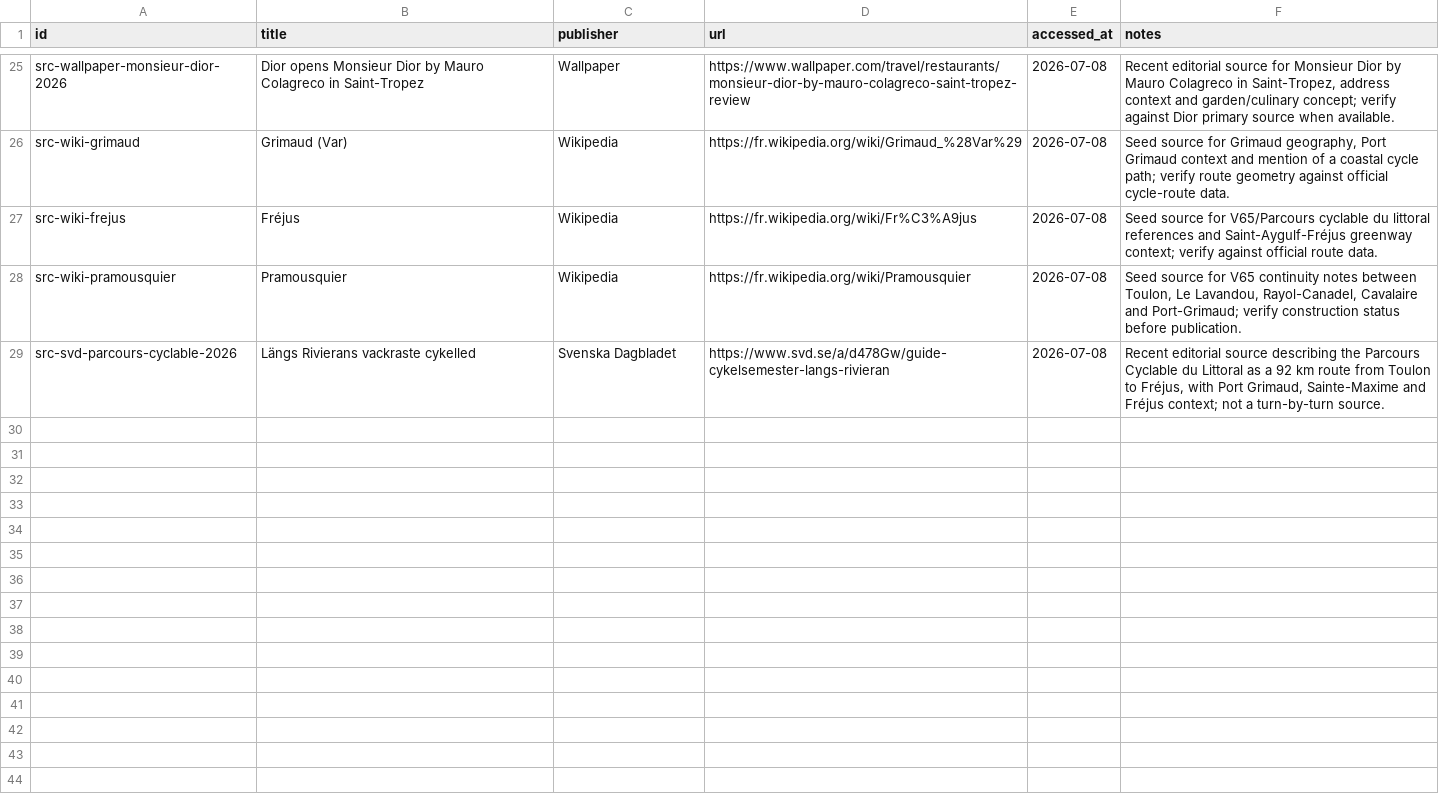
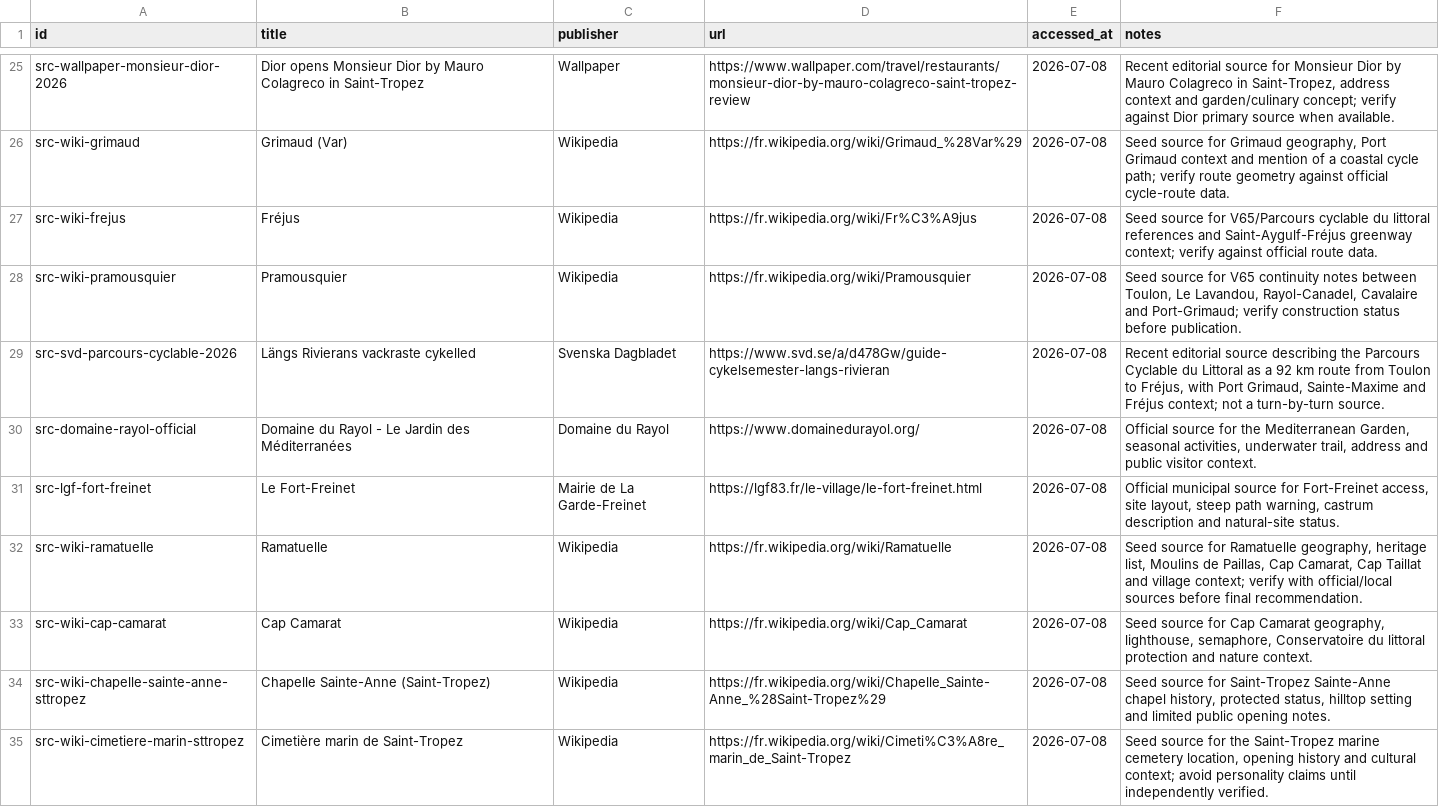
Before and after one commit to ontwerps/Ultimate-Saint-Tropez-Guide, a CSV file: database/sources.csv, drawn as a sheet; only a part is shown, gaps mark what is left out; the diff names each change by its address in the sheet, - before the commit and + after, or states it on an @@ line.

Commit message:
content: seed hidden gems

```diff
--- a/database/sources.csv
+++ b/database/sources.csv
+row 30: src-domaine-rayol-official | Domaine du Rayol - Le Jardin des Méditerranées | Domaine du Rayol | https://www.domainedurayol.org/ | 2026-07-08 | Official source for the Mediterranean Garden, seasonal activities, underwater trail, address and public visitor context.
+row 31: src-lgf-fort-freinet | Le Fort-Freinet | Mairie de La Garde-Freinet | https://lgf83.fr/le-village/le-fort-freinet.html | 2026-07-08 | Official municipal source for Fort-Freinet access, site layout, steep path warning, castrum description and natural-site status.
+row 32: src-wiki-ramatuelle | Ramatuelle | Wikipedia | https://fr.wikipedia.org/wiki/Ramatuelle | 2026-07-08 | Seed source for Ramatuelle geography, heritage list, Moulins de Paillas, Cap Camarat, Cap Taillat and village context; verify with official/local sources before final recommendation.
+row 33: src-wiki-cap-camarat | Cap Camarat | Wikipedia | https://fr.wikipedia.org/wiki/Cap_Camarat | 2026-07-08 | Seed source for Cap Camarat geography, lighthouse, semaphore, Conservatoire du littoral protection and nature context.
+row 34: src-wiki-chapelle-sainte-anne-sttropez | Chapelle Sainte-Anne (Saint-Tropez) | Wikipedia | https://fr.wikipedia.org/wiki/Chapelle_Sainte-Anne_%28Saint-Tropez%29 | 2026-07-08 | Seed source for Saint-Tropez Sainte-Anne chapel history, protected status, hilltop setting and limited public opening notes.
+row 35: src-wiki-cimetiere-marin-sttropez | Cimetière marin de Saint-Tropez | Wikipedia | https://fr.wikipedia.org/wiki/Cimeti%C3%A8re_marin_de_Saint-Tropez | 2026-07-08 | Seed source for the Saint-Tropez marine cemetery location, opening history and cultural context; avoid personality claims until independently verified.
```
Also changed, not shown: 4 other files.
